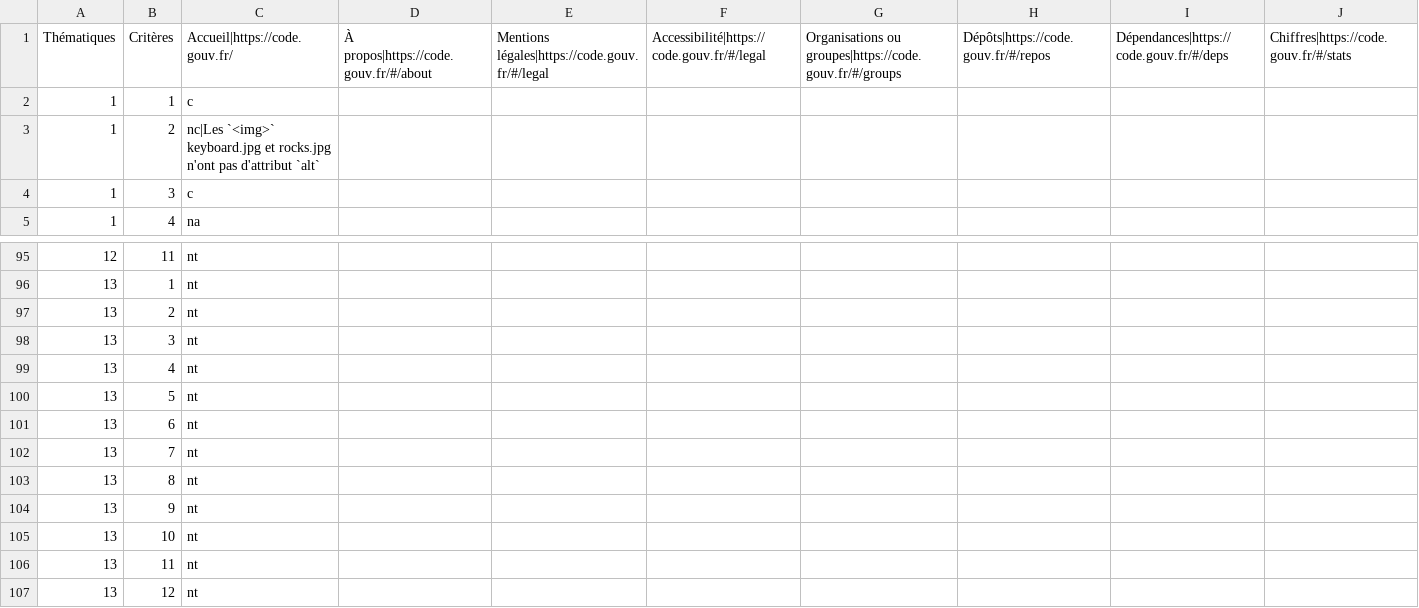
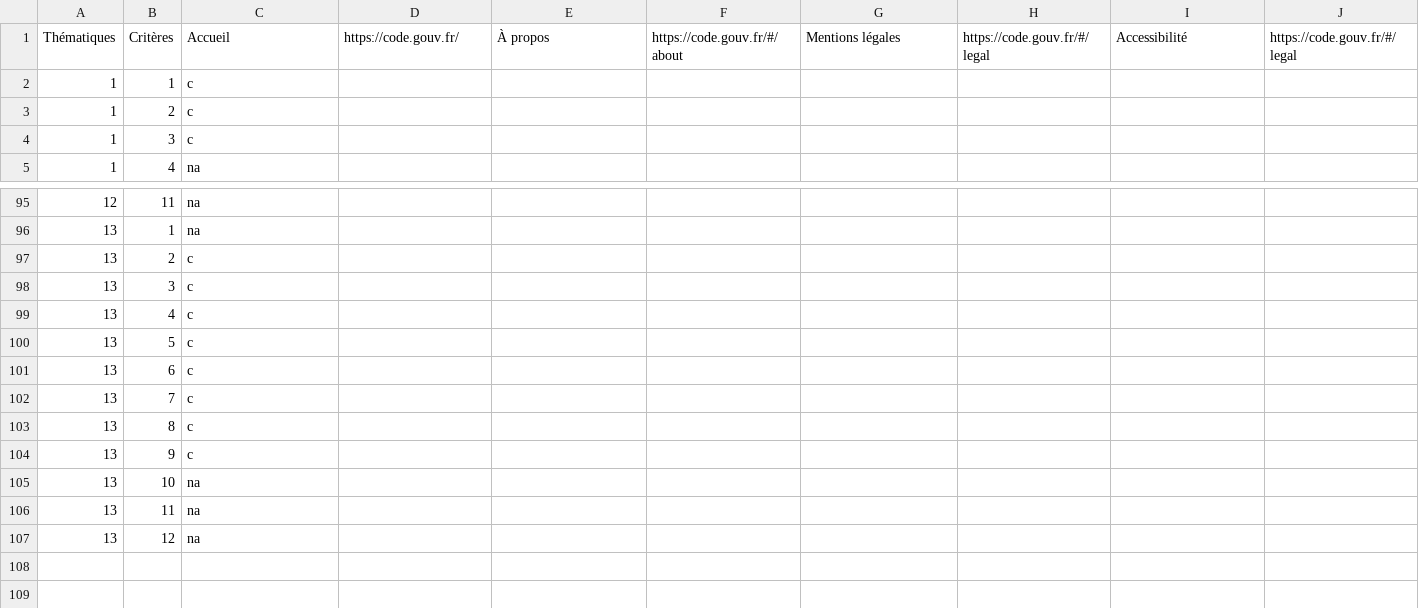
Before and after one commit to DISIC/dsn-audits-dinum, a CSV file: content/audits/code.gouv.fr/accessibility/2021-11-23.csv, drawn as a sheet; only a part is shown, gaps mark what is left out; removed rows and columns are numbered as before the commit, all else as after; rows hold the shown columns only; the diff covers the shown part only; the diff names each change by its address in the sheet, - before the commit and + after, or states it on an @@ line.

Commit message:
content/audits/code.gouv.fr/accessibility/2021-11-23.csv: Update

```diff
--- a/content/audits/code.gouv.fr/accessibility/2021-11-23.csv
+++ b/content/audits/code.gouv.fr/accessibility/2021-11-23.csv
-row 1: Thématiques | Critères | Accueil|https://code.gouv.fr/ | À propos|https://code.gouv.fr/#/about | Mentions légales|https://code.gouv.fr/#/legal | Accessibilité|https://code.gouv.fr/#/legal | Organisations ou groupes|https://code.gouv.fr/#/groups | Dépôts|https://code.gouv.fr/#/repos | Dépendances|https://code.gouv.fr/#/deps | Chiffres|https://code.gouv.fr/#/stats
+row 1: Thématiques | Critères | Accueil | https://code.gouv.fr/ | À propos | https://code.gouv.fr/#/about | Mentions légales | https://code.gouv.fr/#/legal | Accessibilité | https://code.gouv.fr/#/legal
-C3: nc|Les `<img>` keyboard.jpg et rocks.jpg n'ont pas d'attribut `alt`
+C3: c
-C95:C96: nt
+C95:C96: na
-C97:C104: nt
+C97:C104: c
-C105:C107: nt
+C105:C107: na
```
Also changed, not shown: 53 edited cells elsewhere in this file.
